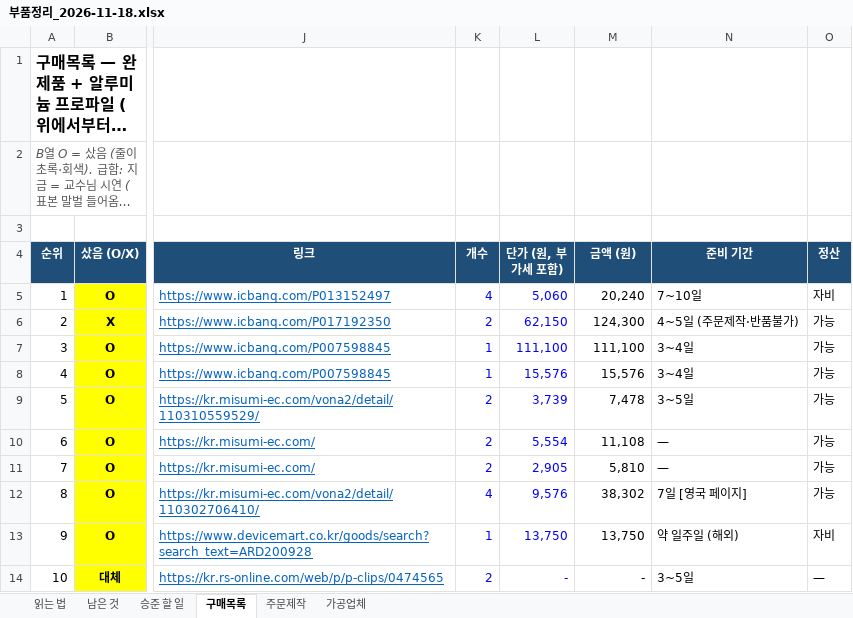
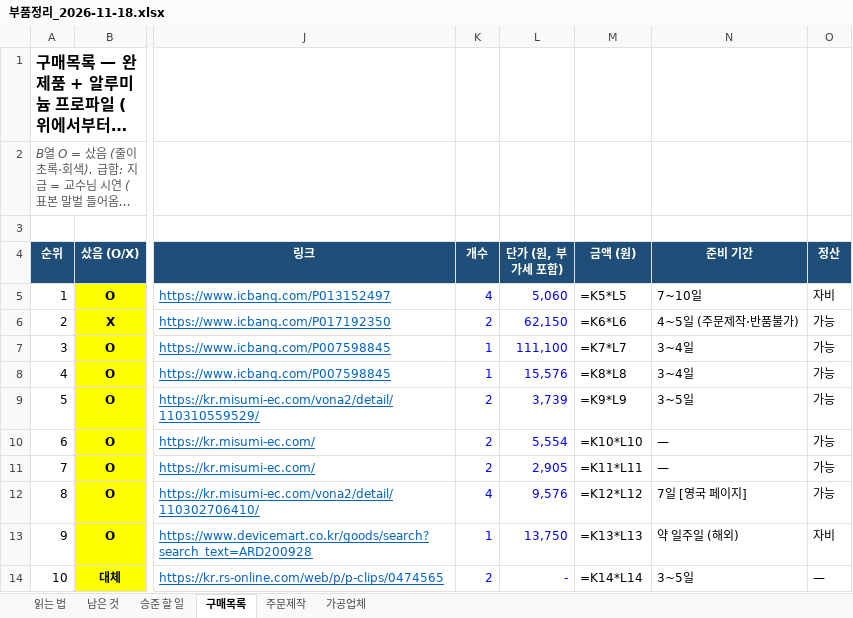
Before and after one commit to britams/-capstone-project-repo, an Excel workbook: purchase/부품정리_2026-11-18.xlsx, sheet 구매목록, drawn as a sheet; only a part is shown, gaps mark what is left out; long unchanged cells end in …; values as stored, in another font and other column widths than the file's, no borders; formulas without a stored value are shown as written; conditional formats not drawn; the diff covers the shown part only; the diff names each change by its address in the sheet, - before the commit and + after, or states it on an @@ line.

```diff
--- a/purchase/부품정리_2026-11-18.xlsx (sheet 구매목록)
+++ b/purchase/부품정리_2026-11-18.xlsx (sheet 구매목록)
-M5 (금액 (원)): 20,240
+M5 (금액 (원)): =K5*L5
-M6 (금액 (원)): 124,300
+M6 (금액 (원)): =K6*L6
-M7 (금액 (원)): 111,100
+M7 (금액 (원)): =K7*L7
-M8 (금액 (원)): 15,576
+M8 (금액 (원)): =K8*L8
-M9 (금액 (원)): 7,478
+M9 (금액 (원)): =K9*L9
-M10 (금액 (원)): 11,108
+M10 (금액 (원)): =K10*L10
-M11 (금액 (원)): 5,810
+M11 (금액 (원)): =K11*L11
-M12 (금액 (원)): 38,302
+M12 (금액 (원)): =K12*L12
-M13 (금액 (원)): 13,750
+M13 (금액 (원)): =K13*L13
-M14 (금액 (원)): -
+M14 (금액 (원)): =K14*L14
```
Also changed, not shown: 83 edited cells elsewhere in this sheet, sheet 주문제작, sheet 남은 것, sheet 읽는 법, sheet 승준 할 일, purchase/재료비_정산보고서.xlsx, 14 other files.
